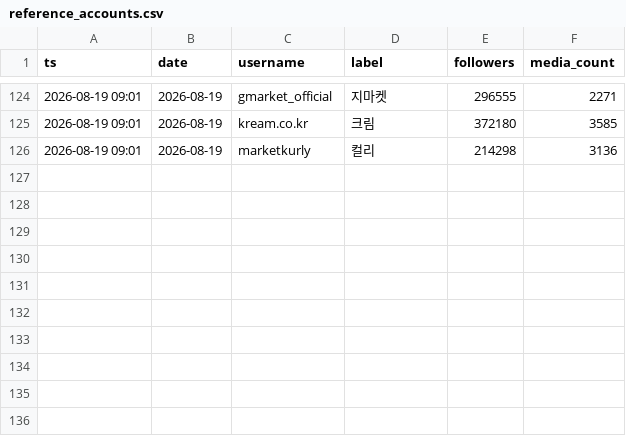
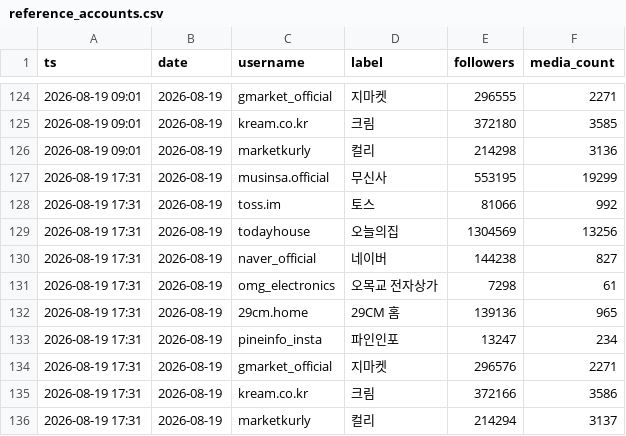
Before and after one commit to ljwa1414-sys/channel-dashboard, a CSV file: data/reference_accounts.csv, drawn as a sheet; only a part is shown, gaps mark what is left out.

Commit message:
data update 2026-08-19 17:32:10.73

```diff
--- a/data/reference_accounts.csv
+++ b/data/reference_accounts.csv
@@ -126 +126,11 @@ ts,date,username,label,followers,media_count
 2026-08-19 09:01,2026-08-19,marketkurly,컬리,214298,3136
+2026-08-19 17:31,2026-08-19,musinsa.official,무신사,553195,19299
+2026-08-19 17:31,2026-08-19,toss.im,토스,81066,992
+2026-08-19 17:31,2026-08-19,todayhouse,오늘의집,1304569,13256
+2026-08-19 17:31,2026-08-19,naver_official,네이버,144238,827
+2026-08-19 17:31,2026-08-19,omg_electronics,오목교 전자상가,7298,61
+2026-08-19 17:31,2026-08-19,29cm.home,29CM 홈,139136,965
+2026-08-19 17:31,2026-08-19,pineinfo_insta,파인인포,13247,234
+2026-08-19 17:31,2026-08-19,gmarket_official,지마켓,296576,2271
+2026-08-19 17:31,2026-08-19,kream.co.kr,크림,372166,3586
+2026-08-19 17:31,2026-08-19,marketkurly,컬리,214294,3137
```
Also changed, not shown: data/content.csv, data/daily.csv, 2 other files.
